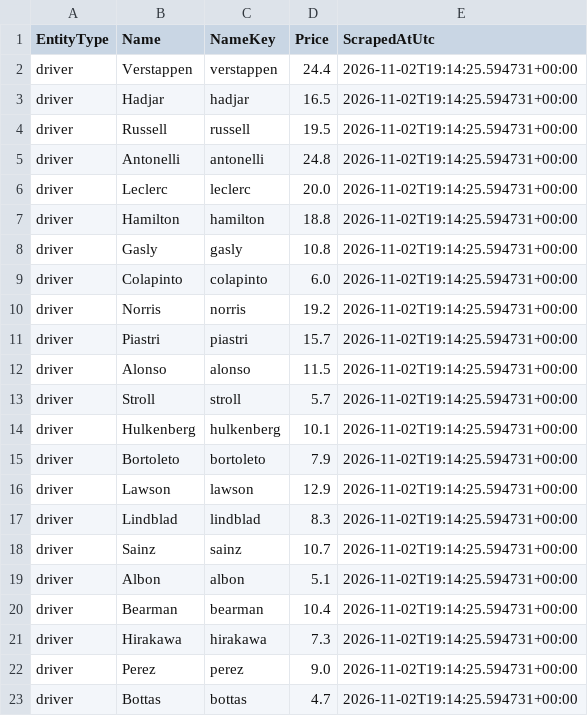
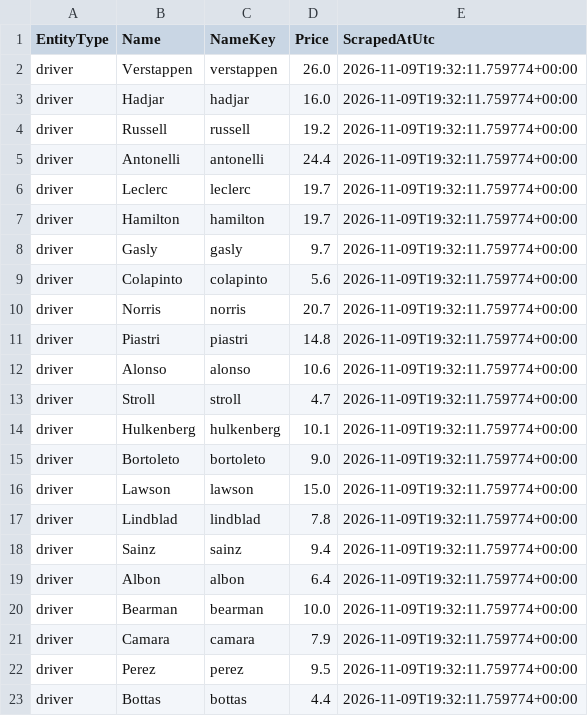
Before and after one commit to timhagan/f1_points, a CSV file: data/fantasygp_driver_prices_current.csv, drawn as a sheet.

```diff
--- a/data/fantasygp_driver_prices_current.csv
+++ b/data/fantasygp_driver_prices_current.csv
@@ -1,23 +1,23 @@
 EntityType,Name,NameKey,Price,ScrapedAtUtc
-driver,Verstappen,verstappen,24.4,2026-11-02T19:14:25.594731+00:00
-driver,Hadjar,hadjar,16.5,2026-11-02T19:14:25.594731+00:00
-driver,Russell,russell,19.5,2026-11-02T19:14:25.594731+00:00
-driver,Antonelli,antonelli,24.8,2026-11-02T19:14:25.594731+00:00
-driver,Leclerc,leclerc,20.0,2026-11-02T19:14:25.594731+00:00
-driver,Hamilton,hamilton,18.8,2026-11-02T19:14:25.594731+00:00
-driver,Gasly,gasly,10.8,2026-11-02T19:14:25.594731+00:00
-driver,Colapinto,colapinto,6.0,2026-11-02T19:14:25.594731+00:00
-driver,Norris,norris,19.2,2026-11-02T19:14:25.594731+00:00
-driver,Piastri,piastri,15.7,2026-11-02T19:14:25.594731+00:00
-driver,Alonso,alonso,11.5,2026-11-02T19:14:25.594731+00:00
-driver,Stroll,stroll,5.7,2026-11-02T19:14:25.594731+00:00
-driver,Hulkenberg,hulkenberg,10.1,2026-11-02T19:14:25.594731+00:00
-driver,Bortoleto,bortoleto,7.9,2026-11-02T19:14:25.594731+00:00
-driver,Lawson,lawson,12.9,2026-11-02T19:14:25.594731+00:00
-driver,Lindblad,lindblad,8.3,2026-11-02T19:14:25.594731+00:00
-driver,Sainz,sainz,10.7,2026-11-02T19:14:25.594731+00:00
-driver,Albon,albon,5.1,2026-11-02T19:14:25.594731+00:00
-driver,Bearman,bearman,10.4,2026-11-02T19:14:25.594731+00:00
-driver,Hirakawa,hirakawa,7.3,2026-11-02T19:14:25.594731+00:00
-driver,Perez,perez,9.0,2026-11-02T19:14:25.594731+00:00
-driver,Bottas,bottas,4.7,2026-11-02T19:14:25.594731+00:00
+driver,Verstappen,verstappen,26.0,2026-11-09T19:32:11.759774+00:00
+driver,Hadjar,hadjar,16.0,2026-11-09T19:32:11.759774+00:00
+driver,Russell,russell,19.2,2026-11-09T19:32:11.759774+00:00
+driver,Antonelli,antonelli,24.4,2026-11-09T19:32:11.759774+00:00
+driver,Leclerc,leclerc,19.7,2026-11-09T19:32:11.759774+00:00
+driver,Hamilton,hamilton,19.7,2026-11-09T19:32:11.759774+00:00
+driver,Gasly,gasly,9.7,2026-11-09T19:32:11.759774+00:00
+driver,Colapinto,colapinto,5.6,2026-11-09T19:32:11.759774+00:00
+driver,Norris,norris,20.7,2026-11-09T19:32:11.759774+00:00
+driver,Piastri,piastri,14.8,2026-11-09T19:32:11.759774+00:00
+driver,Alonso,alonso,10.6,2026-11-09T19:32:11.759774+00:00
+driver,Stroll,stroll,4.7,2026-11-09T19:32:11.759774+00:00
+driver,Hulkenberg,hulkenberg,10.1,2026-11-09T19:32:11.759774+00:00
+driver,Bortoleto,bortoleto,9.0,2026-11-09T19:32:11.759774+00:00
+driver,Lawson,lawson,15.0,2026-11-09T19:32:11.759774+00:00
+driver,Lindblad,lindblad,7.8,2026-11-09T19:32:11.759774+00:00
+driver,Sainz,sainz,9.4,2026-11-09T19:32:11.759774+00:00
+driver,Albon,albon,6.4,2026-11-09T19:32:11.759774+00:00
+driver,Bearman,bearman,10.0,2026-11-09T19:32:11.759774+00:00
+driver,Camara,camara,7.9,2026-11-09T19:32:11.759774+00:00
+driver,Perez,perez,9.5,2026-11-09T19:32:11.759774+00:00
+driver,Bottas,bottas,4.4,2026-11-09T19:32:11.759774+00:00
```
Also changed, not shown: data/fantasygp_constructor_prices_current.csv, data/fantasygp_prices_current.csv, 3 other files.
